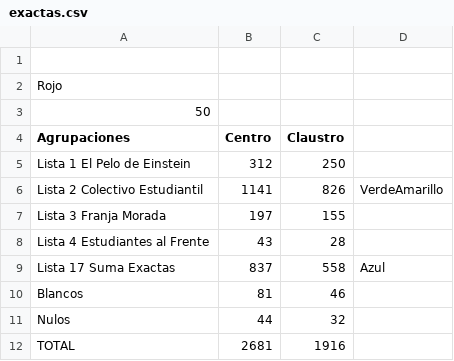
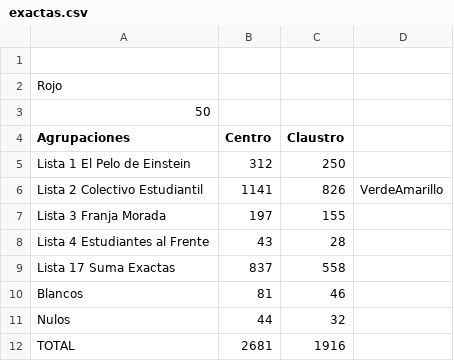
Before and after one commit to prensaunlp/eleccionesCSV, a CSV file: exactas.csv, drawn as a sheet.

Commit message:
Update exactas.csv

```diff
--- a/exactas.csv
+++ b/exactas.csv
@@ -8,3 +8,3 @@ Lista 3 Franja Morada,197,155
 Lista 4 Estudiantes al Frente,43,28
-Lista 17 Suma Exactas,837,558,Azul
+Lista 17 Suma Exactas,837,558,
 Blancos,81,46
```
